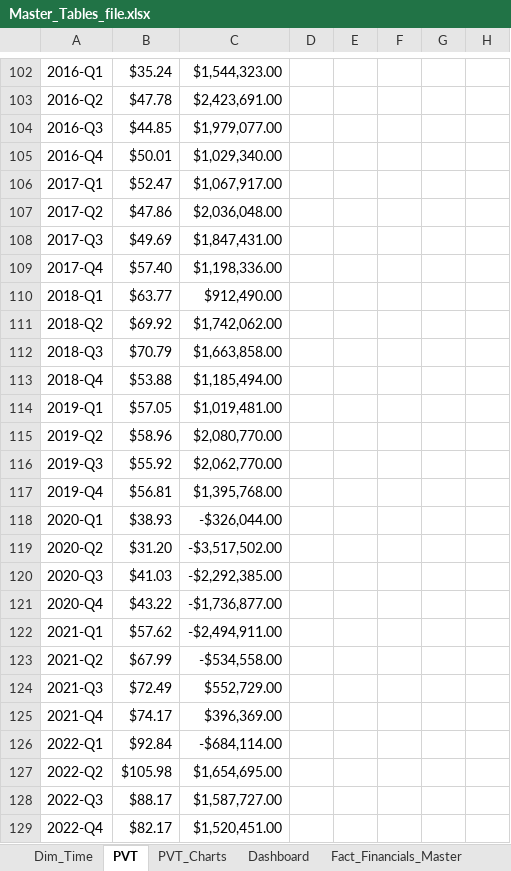
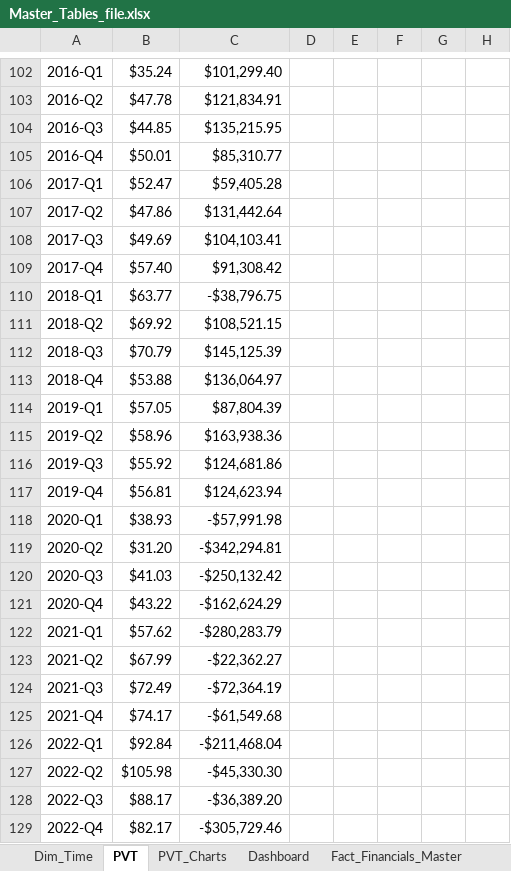
Before and after one commit to tripla15/airline-route-profitability-analysis, an Excel workbook: Excel/Master_Tables_file.xlsx, sheet PVT, drawn as a sheet; only a part is shown, gaps mark what is left out; values as stored, in another font and other column widths than the file's, no borders; charts and pictures not drawn; the diff covers the shown part only; the diff names each change by its address in the sheet, - before the commit and + after, or states it on an @@ line.

```diff
--- a/Excel/Master_Tables_file.xlsx (sheet PVT)
+++ b/Excel/Master_Tables_file.xlsx (sheet PVT)
-C102: $1,544,323.00
+C102: $101,299.40
-C103: $2,423,691.00
+C103: $121,834.91
-C104: $1,979,077.00
+C104: $135,215.95
-C105: $1,029,340.00
+C105: $85,310.77
-C106: $1,067,917.00
+C106: $59,405.28
-C107: $2,036,048.00
+C107: $131,442.64
-C108: $1,847,431.00
+C108: $104,103.41
-C109: $1,198,336.00
+C109: $91,308.42
-C110: $912,490.00
+C110: -$38,796.75
-C111: $1,742,062.00
+C111: $108,521.15
-C112: $1,663,858.00
+C112: $145,125.39
-C113: $1,185,494.00
+C113: $136,064.97
-C114: $1,019,481.00
+C114: $87,804.39
-C115: $2,080,770.00
+C115: $163,938.36
-C116: $2,062,770.00
+C116: $124,681.86
-C117: $1,395,768.00
+C117: $124,623.94
-C118: -$326,044.00
+C118: -$57,991.98
-C119: -$3,517,502.00
+C119: -$342,294.81
-C120: -$2,292,385.00
+C120: -$250,132.42
-C121: -$1,736,877.00
+C121: -$162,624.29
-C122: -$2,494,911.00
+C122: -$280,283.79
-C123: -$534,558.00
+C123: -$22,362.27
-C124: $552,729.00
+C124: -$72,364.19
-C125: $396,369.00
+C125: -$61,549.68
-C126: -$684,114.00
+C126: -$211,468.04
-C127: $1,654,695.00
+C127: -$45,330.30
-C128: $1,587,727.00
+C128: -$36,389.20
-C129: $1,520,451.00
+C129: -$305,729.46
```
Also changed, not shown: other rows of this sheet, sheet PVT_Charts, charts or pictures.
